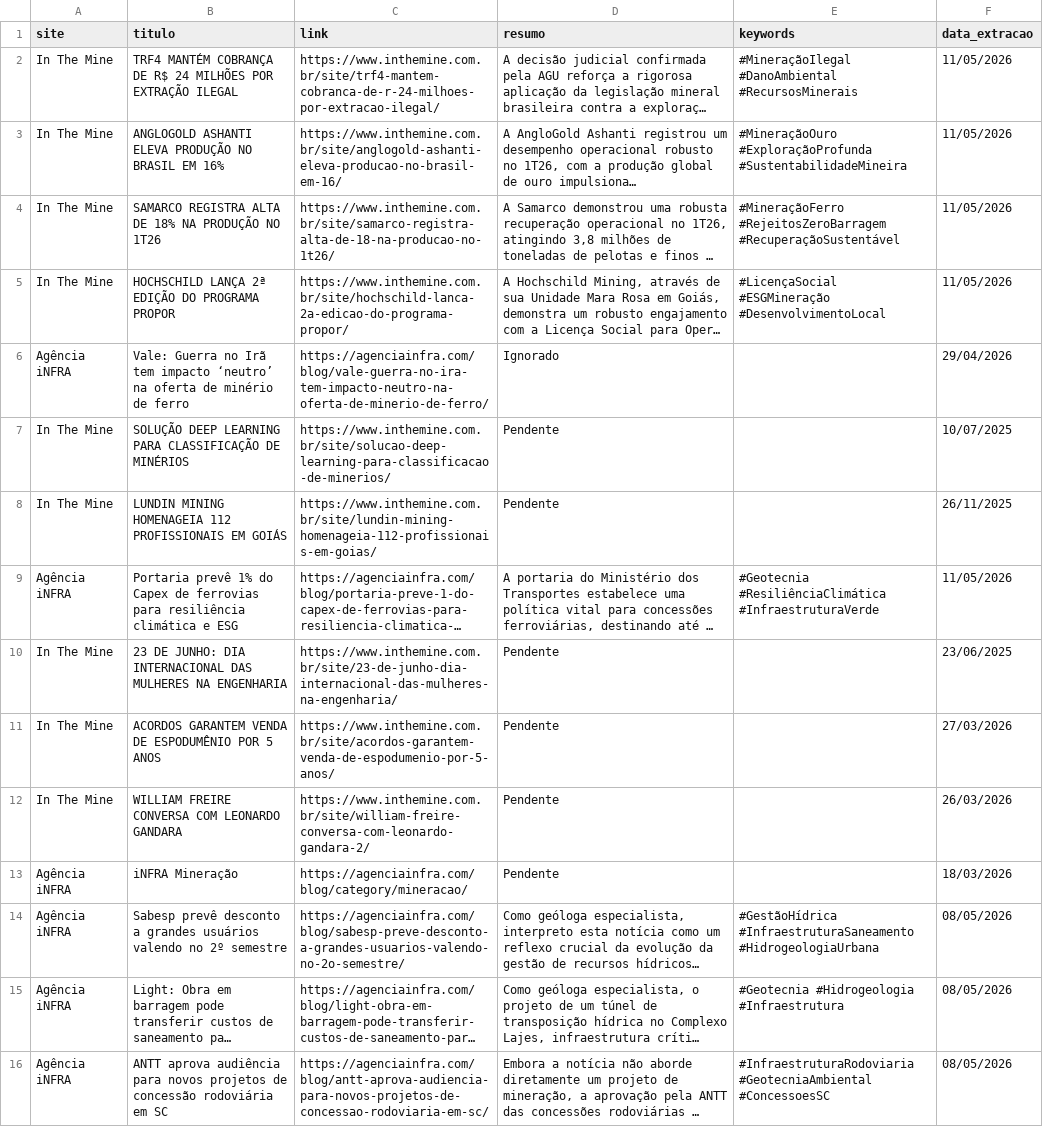
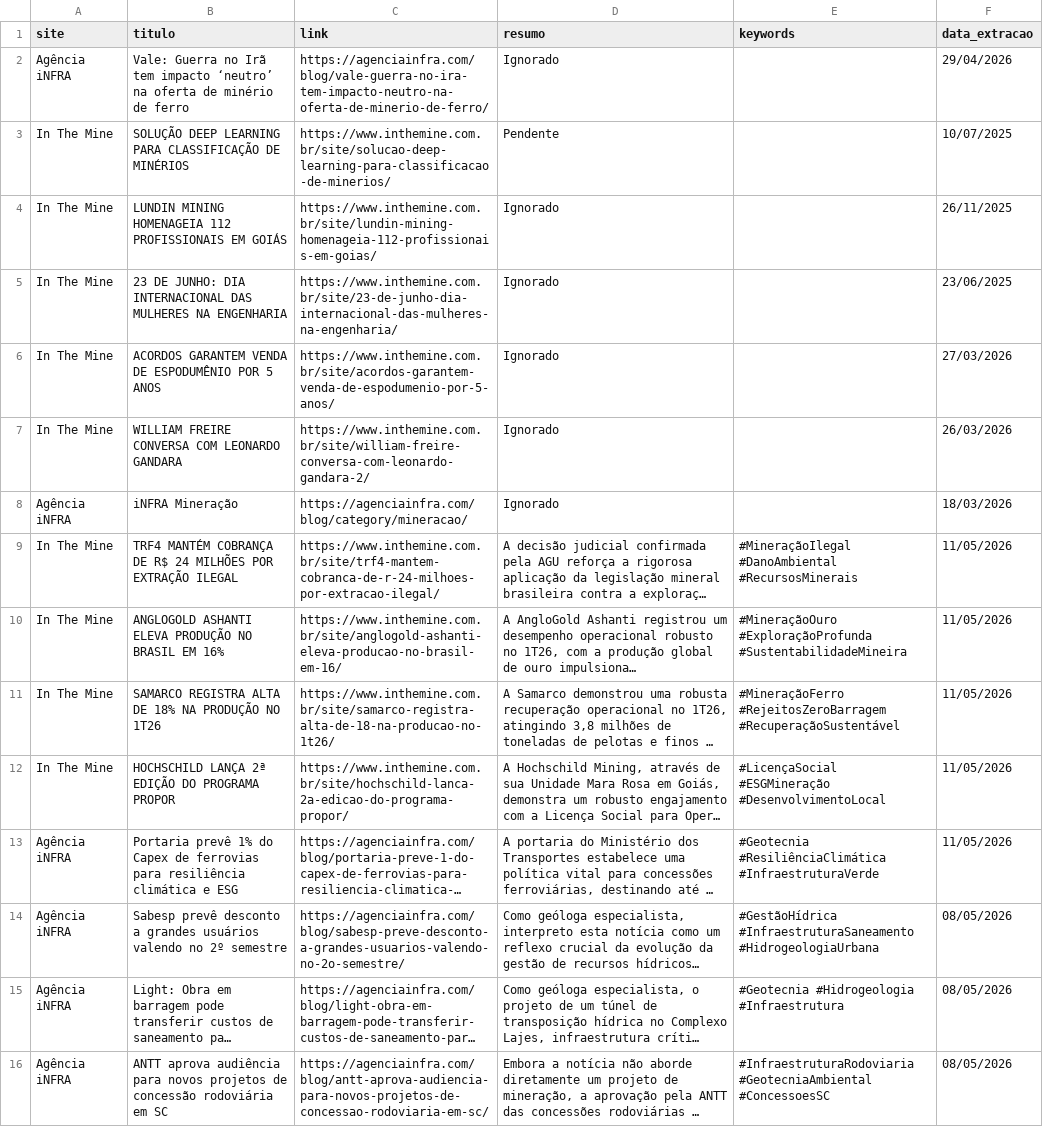
Before and after one commit to ceciliarabeloqr/radar-mineral, a CSV file: historico_noticias.csv, drawn as a sheet; only a part is shown; long unchanged cells end in …; removed rows and columns are numbered as before the commit, all else as after; the diff names each change by its address in the sheet, - before the commit and + after, or states it on an @@ line.

```diff
--- a/historico_noticias.csv
+++ b/historico_noticias.csv
@@ row 6 moved to row 2: Agência iNFRA @@
@@ row 7 moved to row 3: In The Mine @@
+row 4: In The Mine | LUNDIN MINING HOMENAGEIA 112 PROFISSIONAIS EM GOIÁS | https://www.inthemine.com.br/site/lundin-mining-homenageia-112-profissionais-em-goias/ | Ignorado |  | 26/11/2025
+row 5: In The Mine | 23 DE JUNHO: DIA INTERNACIONAL DAS MULHERES NA ENGENHARIA | https://www.inthemine.com.br/site/23-de-junho-dia-internacional-das-mulheres-na-engenharia/ | Ignorado |  | 23/06/2025
+row 6: In The Mine | ACORDOS GARANTEM VENDA DE ESPODUMÊNIO POR 5 ANOS | https://www.inthemine.com.br/site/acordos-garantem-venda-de-espodumenio-por-5-anos/ | Ignorado |  | 27/03/2026
+row 7: In The Mine | WILLIAM FREIRE CONVERSA COM LEONARDO GANDARA | https://www.inthemine.com.br/site/william-freire-conversa-com-leonardo-gandara-2/ | Ignorado |  | 26/03/2026
+row 8: Agência iNFRA | iNFRA Mineração | https://agenciainfra.com/blog/category/mineracao/ | Ignorado |  | 18/03/2026
-row 8: In The Mine | LUNDIN MINING HOMENAGEIA 112 PROFISSIONAIS EM GOIÁS | https://www.inthemine.com.br/site/lundin-mining-homenageia-112-profissionais-em-goias/ | Pendente |  | 26/11/2025
-row 10: In The Mine | 23 DE JUNHO: DIA INTERNACIONAL DAS MULHERES NA ENGENHARIA | https://www.inthemine.com.br/site/23-de-junho-dia-internacional-das-mulheres-na-engenharia/ | Pendente |  | 23/06/2025
-row 11: In The Mine | ACORDOS GARANTEM VENDA DE ESPODUMÊNIO POR 5 ANOS | https://www.inthemine.com.br/site/acordos-garantem-venda-de-espodumenio-por-5-anos/ | Pendente |  | 27/03/2026
-row 12: In The Mine | WILLIAM FREIRE CONVERSA COM LEONARDO GANDARA | https://www.inthemine.com.br/site/william-freire-conversa-com-leonardo-gandara-2/ | Pendente |  | 26/03/2026
-row 13: Agência iNFRA | iNFRA Mineração | https://agenciainfra.com/blog/category/mineracao/ | Pendente |  | 18/03/2026
```
